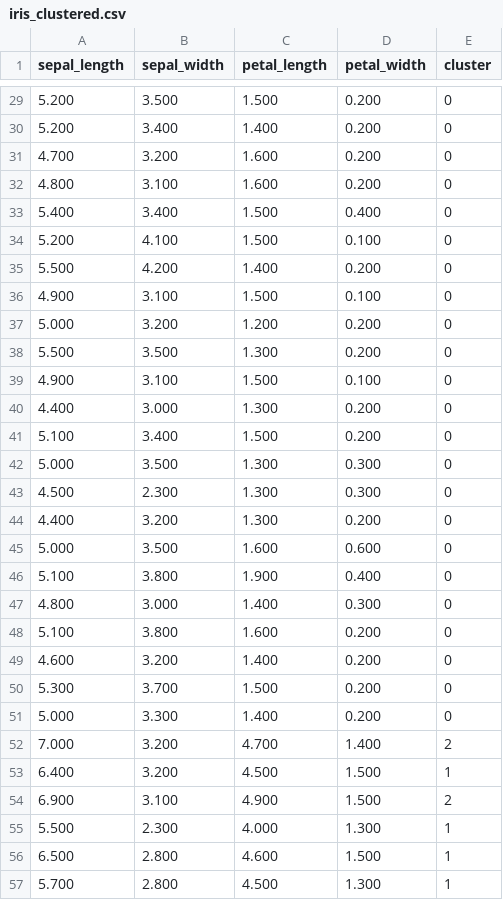
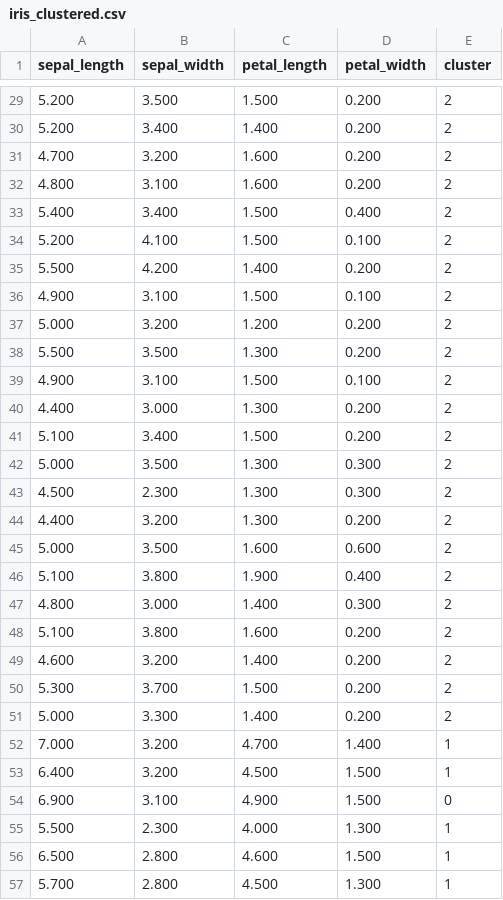
Before and after one commit to Dragonav4/MPP-AI-model-, a CSV file: iris_clustered.csv, drawn as a sheet; only a part is shown, gaps mark what is left out; the diff covers the shown part only.

```diff
--- a/iris_clustered.csv
+++ b/iris_clustered.csv
@@ -29,27 +29,27 @@ sepal_length,sepal_width,petal_length,petal_width,cluster
-5.200,3.500,1.500,0.200,0
-5.200,3.400,1.400,0.200,0
-4.700,3.200,1.600,0.200,0
-4.800,3.100,1.600,0.200,0
-5.400,3.400,1.500,0.400,0
-5.200,4.100,1.500,0.100,0
-5.500,4.200,1.400,0.200,0
-4.900,3.100,1.500,0.100,0
-5.000,3.200,1.200,0.200,0
-5.500,3.500,1.300,0.200,0
-4.900,3.100,1.500,0.100,0
-4.400,3.000,1.300,0.200,0
-5.100,3.400,1.500,0.200,0
-5.000,3.500,1.300,0.300,0
-4.500,2.300,1.300,0.300,0
-4.400,3.200,1.300,0.200,0
-5.000,3.500,1.600,0.600,0
-5.100,3.800,1.900,0.400,0
-4.800,3.000,1.400,0.300,0
-5.100,3.800,1.600,0.200,0
-4.600,3.200,1.400,0.200,0
-5.300,3.700,1.500,0.200,0
-5.000,3.300,1.400,0.200,0
-7.000,3.200,4.700,1.400,2
+5.200,3.500,1.500,0.200,2
+5.200,3.400,1.400,0.200,2
+4.700,3.200,1.600,0.200,2
+4.800,3.100,1.600,0.200,2
+5.400,3.400,1.500,0.400,2
+5.200,4.100,1.500,0.100,2
+5.500,4.200,1.400,0.200,2
+4.900,3.100,1.500,0.100,2
+5.000,3.200,1.200,0.200,2
+5.500,3.500,1.300,0.200,2
+4.900,3.100,1.500,0.100,2
+4.400,3.000,1.300,0.200,2
+5.100,3.400,1.500,0.200,2
+5.000,3.500,1.300,0.300,2
+4.500,2.300,1.300,0.300,2
+4.400,3.200,1.300,0.200,2
+5.000,3.500,1.600,0.600,2
+5.100,3.800,1.900,0.400,2
+4.800,3.000,1.400,0.300,2
+5.100,3.800,1.600,0.200,2
+4.600,3.200,1.400,0.200,2
+5.300,3.700,1.500,0.200,2
+5.000,3.300,1.400,0.200,2
+7.000,3.200,4.700,1.400,1
 6.400,3.200,4.500,1.500,1
-6.900,3.100,4.900,1.500,2
+6.900,3.100,4.900,1.500,0
 5.500,2.300,4.000,1.300,1
```
Also changed, not shown: 64 edited cells elsewhere in this file, 19 other files.
